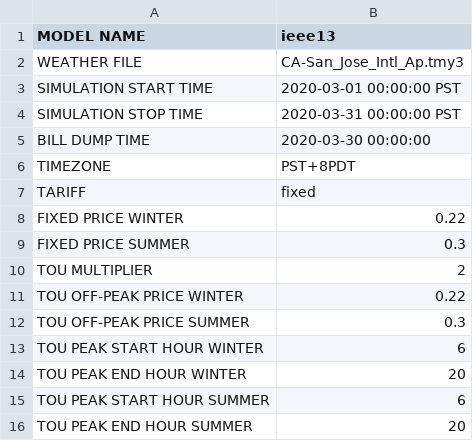
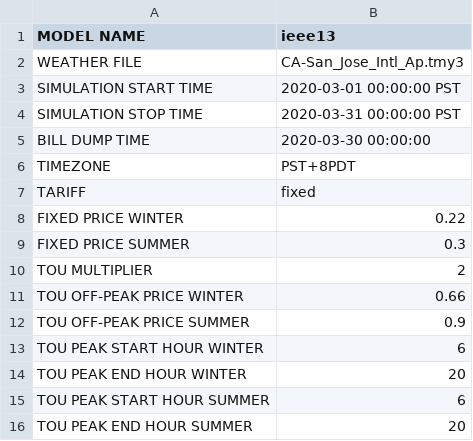
Before and after one commit to mikaelaquintos/tariff_design, a CSV file: config/simulation_configuration.csv, drawn as a sheet.

Commit message:
Update simulation_configuration.csv

```diff
--- a/config/simulation_configuration.csv
+++ b/config/simulation_configuration.csv
@@ -10,4 +10,4 @@ FIXED PRICE SUMMER,0.3
 TOU MULTIPLIER,2
-TOU OFF-PEAK PRICE WINTER,0.22
-TOU OFF-PEAK PRICE SUMMER,0.3
+TOU OFF-PEAK PRICE WINTER,0.66
+TOU OFF-PEAK PRICE SUMMER,0.9
 TOU PEAK START HOUR WINTER,6
```
